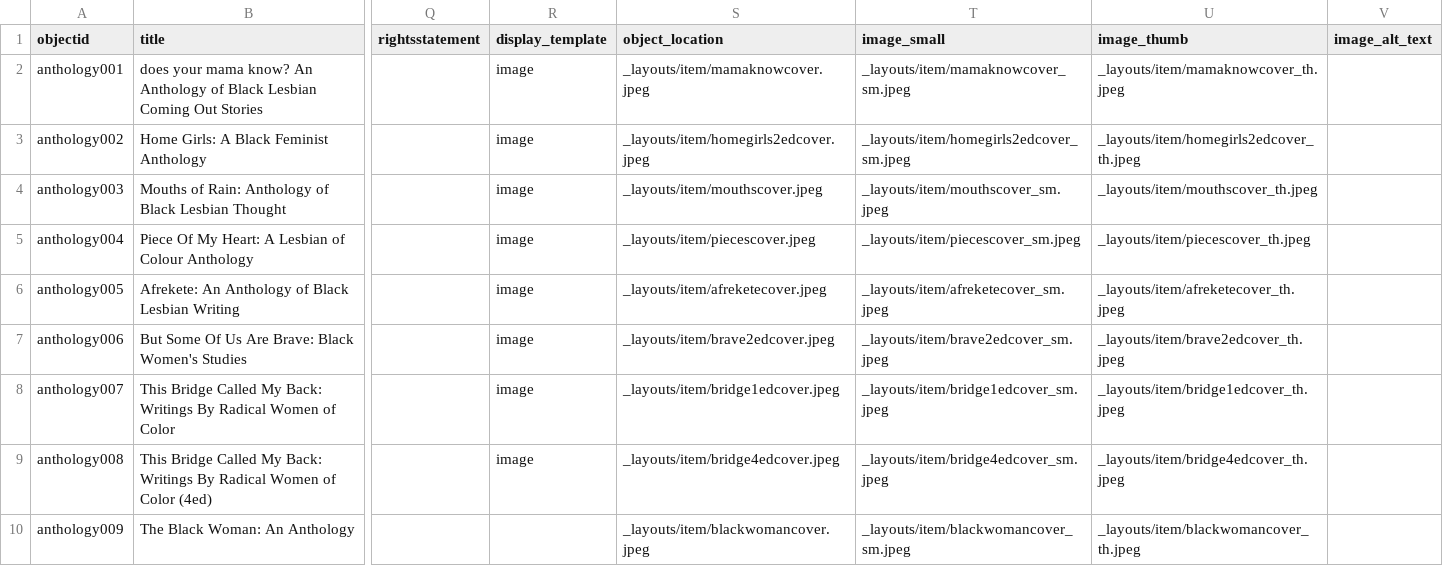
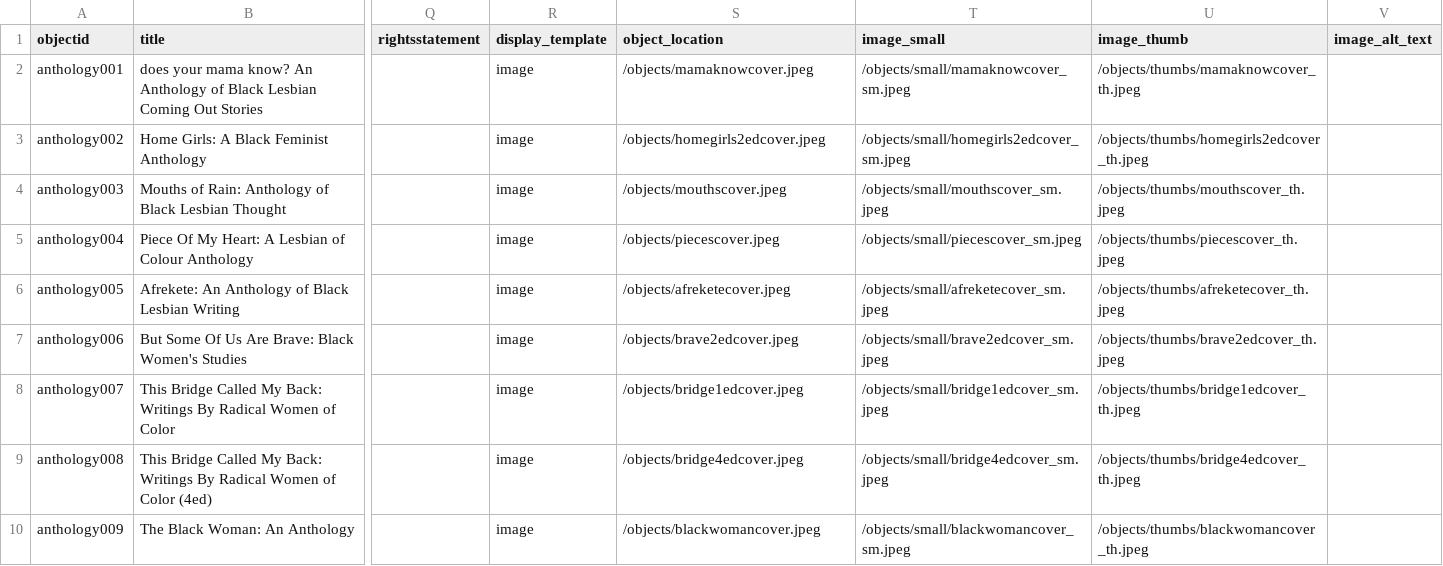
Before and after one commit to alyiahmg/black-lesbian-constellations, a CSV file: _data/AnthologyCollectionMetadata.csv, drawn as a sheet; only a part is shown, gaps mark what is left out; the diff names each change by its address in the sheet, - before the commit and + after, or states it on an @@ line.

```diff
--- a/_data/AnthologyCollectionMetadata.csv
+++ b/_data/AnthologyCollectionMetadata.csv
-S2 (object_location): _layouts/item/mamaknowcover.jpeg
+S2 (object_location): /objects/mamaknowcover.jpeg
-T2 (image_small): _layouts/item/mamaknowcover_sm.jpeg
+T2 (image_small): /objects/small/mamaknowcover_sm.jpeg
-U2 (image_thumb): _layouts/item/mamaknowcover_th.jpeg
+U2 (image_thumb): /objects/thumbs/mamaknowcover_th.jpeg
-S3 (object_location): _layouts/item/homegirls2edcover.jpeg
+S3 (object_location): /objects/homegirls2edcover.jpeg
-T3 (image_small): _layouts/item/homegirls2edcover_sm.jpeg
+T3 (image_small): /objects/small/homegirls2edcover_sm.jpeg
-U3 (image_thumb): _layouts/item/homegirls2edcover_th.jpeg
+U3 (image_thumb): /objects/thumbs/homegirls2edcover_th.jpeg
-S4 (object_location): _layouts/item/mouthscover.jpeg
+S4 (object_location): /objects/mouthscover.jpeg
-T4 (image_small): _layouts/item/mouthscover_sm.jpeg
+T4 (image_small): /objects/small/mouthscover_sm.jpeg
-U4 (image_thumb): _layouts/item/mouthscover_th.jpeg
+U4 (image_thumb): /objects/thumbs/mouthscover_th.jpeg
-S5 (object_location): _layouts/item/piecescover.jpeg
+S5 (object_location): /objects/piecescover.jpeg
-T5 (image_small): _layouts/item/piecescover_sm.jpeg
+T5 (image_small): /objects/small/piecescover_sm.jpeg
-U5 (image_thumb): _layouts/item/piecescover_th.jpeg
+U5 (image_thumb): /objects/thumbs/piecescover_th.jpeg
-S6 (object_location): _layouts/item/afreketecover.jpeg
+S6 (object_location): /objects/afreketecover.jpeg
-T6 (image_small): _layouts/item/afreketecover_sm.jpeg
+T6 (image_small): /objects/small/afreketecover_sm.jpeg
-U6 (image_thumb): _layouts/item/afreketecover_th.jpeg
+U6 (image_thumb): /objects/thumbs/afreketecover_th.jpeg
-S7 (object_location): _layouts/item/brave2edcover.jpeg
+S7 (object_location): /objects/brave2edcover.jpeg
-T7 (image_small): _layouts/item/brave2edcover_sm.jpeg
+T7 (image_small): /objects/small/brave2edcover_sm.jpeg
-U7 (image_thumb): _layouts/item/brave2edcover_th.jpeg
+U7 (image_thumb): /objects/thumbs/brave2edcover_th.jpeg
-S8 (object_location): _layouts/item/bridge1edcover.jpeg
+S8 (object_location): /objects/bridge1edcover.jpeg
-T8 (image_small): _layouts/item/bridge1edcover_sm.jpeg
+T8 (image_small): /objects/small/bridge1edcover_sm.jpeg
-U8 (image_thumb): _layouts/item/bridge1edcover_th.jpeg
+U8 (image_thumb): /objects/thumbs/bridge1edcover_th.jpeg
-S9 (object_location): _layouts/item/bridge4edcover.jpeg
+S9 (object_location): /objects/bridge4edcover.jpeg
-T9 (image_small): _layouts/item/bridge4edcover_sm.jpeg
+T9 (image_small): /objects/small/bridge4edcover_sm.jpeg
-U9 (image_thumb): _layouts/item/bridge4edcover_th.jpeg
+U9 (image_thumb): /objects/thumbs/bridge4edcover_th.jpeg
-R10 (display_template): (empty)
+R10 (display_template): image
-S10 (object_location): _layouts/item/blackwomancover.jpeg
+S10 (object_location): /objects/blackwomancover.jpeg
-T10 (image_small): _layouts/item/blackwomancover_sm.jpeg
+T10 (image_small): /objects/small/blackwomancover_sm.jpeg
-U10 (image_thumb): _layouts/item/blackwomancover_th.jpeg
+U10 (image_thumb): /objects/thumbs/blackwomancover_th.jpeg
```
Also changed, not shown: _data/anthologyauthorcompoundmetadata.csv.
